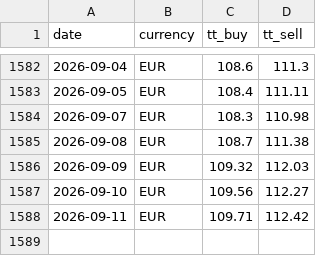
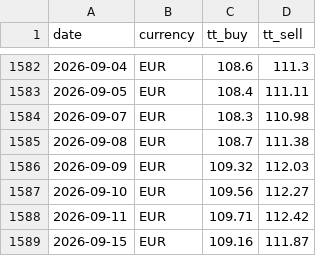
Before and after one commit to c-harsha/sbi-tt, a CSV file: data/eur.csv, drawn as a sheet; only a part is shown, gaps mark what is left out.

```diff
--- a/data/eur.csv
+++ b/data/eur.csv
@@ -1588 +1588,2 @@ date,currency,tt_buy,tt_sell
 2026-09-11,EUR,109.71,112.42
+2026-09-15,EUR,109.16,111.87
```
Also changed, not shown: data/gbp.csv, data/jpy.csv, 1 other file.
